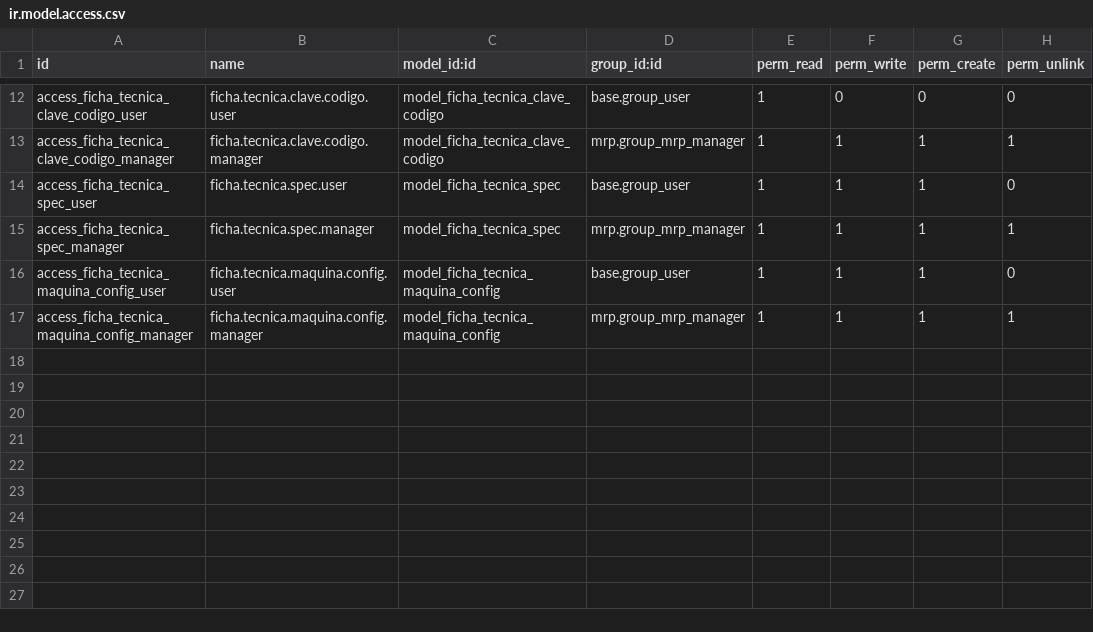
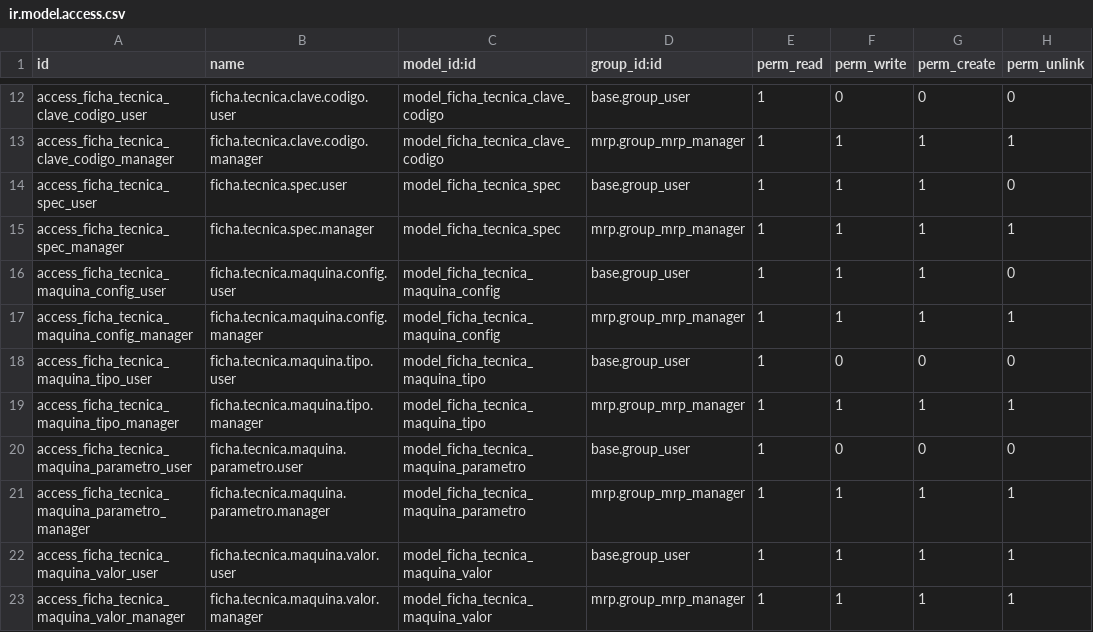
Before and after one commit to quimibond/qb19, a CSV file: quimibond_ficha_tecnica_tela/security/ir.model.access.csv, drawn as a sheet; only a part is shown, gaps mark what is left out; the diff names each change by its address in the sheet, - before the commit and + after, or states it on an @@ line.

```diff
--- a/quimibond_ficha_tecnica_tela/security/ir.model.access.csv
+++ b/quimibond_ficha_tecnica_tela/security/ir.model.access.csv
+row 18: access_ficha_tecnica_maquina_tipo_user | ficha.tecnica.maquina.tipo.user | model_ficha_tecnica_maquina_tipo | base.group_user | 1 | 0 | 0 | 0
+row 19: access_ficha_tecnica_maquina_tipo_manager | ficha.tecnica.maquina.tipo.manager | model_ficha_tecnica_maquina_tipo | mrp.group_mrp_manager | 1 | 1 | 1 | 1
+row 20: access_ficha_tecnica_maquina_parametro_user | ficha.tecnica.maquina.parametro.user | model_ficha_tecnica_maquina_parametro | base.group_user | 1 | 0 | 0 | 0
+row 21: access_ficha_tecnica_maquina_parametro_manager | ficha.tecnica.maquina.parametro.manager | model_ficha_tecnica_maquina_parametro | mrp.group_mrp_manager | 1 | 1 | 1 | 1
+row 22: access_ficha_tecnica_maquina_valor_user | ficha.tecnica.maquina.valor.user | model_ficha_tecnica_maquina_valor | base.group_user | 1 | 1 | 1 | 1
+row 23: access_ficha_tecnica_maquina_valor_manager | ficha.tecnica.maquina.valor.manager | model_ficha_tecnica_maquina_valor | mrp.group_mrp_manager | 1 | 1 | 1 | 1
```
Also changed, not shown: 9 other files.
